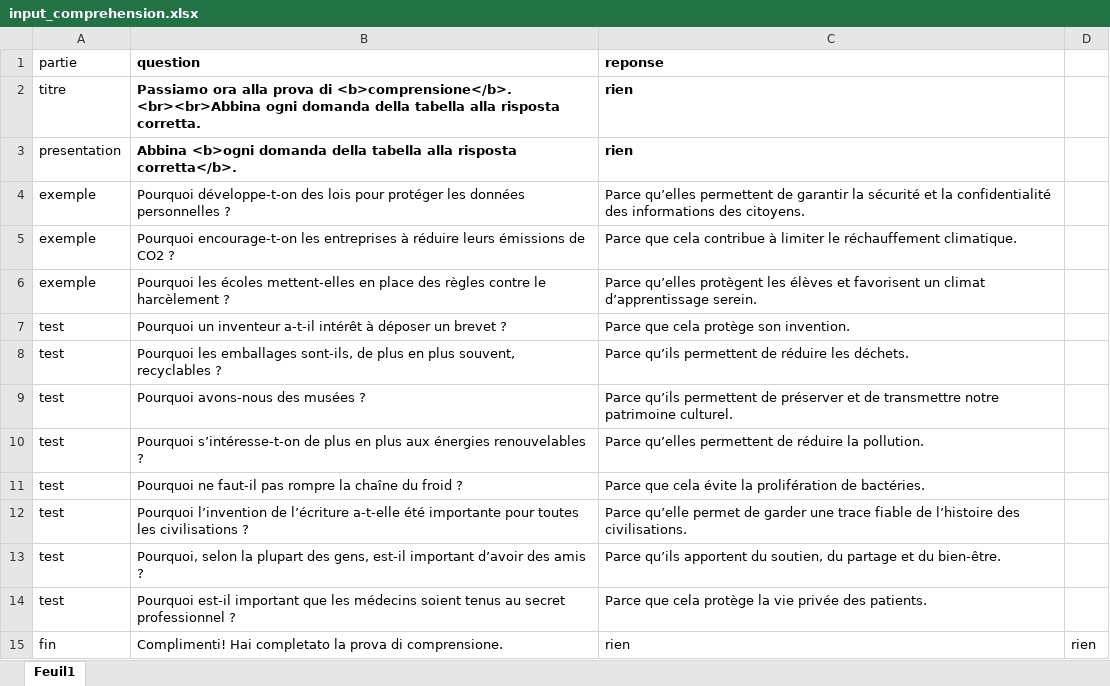
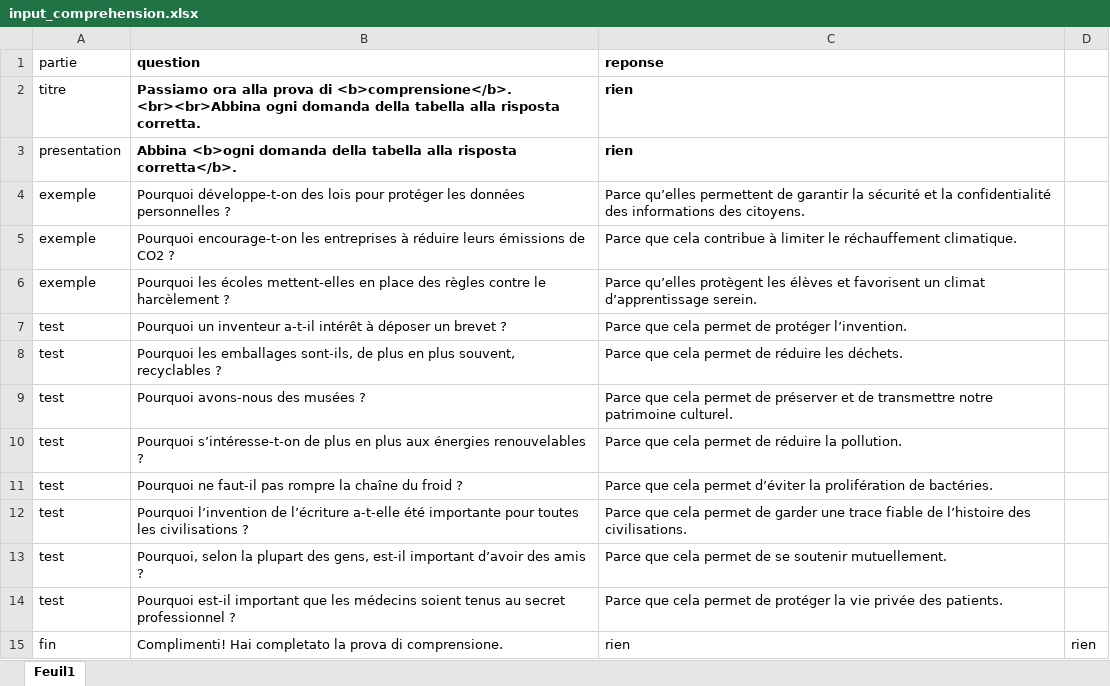
Before and after one commit to hserre/questionnaire_Magali, an Excel workbook: backend/Entry_data/input_comprehension.xlsx, sheet Feuil1, drawn as a sheet; values as stored, in another font and other column widths than the file's, no borders; the diff names each change by its address in the sheet, - before the commit and + after, or states it on an @@ line.

```diff
--- a/backend/Entry_data/input_comprehension.xlsx (sheet Feuil1)
+++ b/backend/Entry_data/input_comprehension.xlsx (sheet Feuil1)
-C7 (reponse): Parce que cela protège son invention.
+C7 (reponse): Parce que cela permet de protéger l’invention.
-C8 (reponse): Parce qu’ils permettent de réduire…
+C8 (reponse): Parce que cela permet de réduire…
-C9 (reponse): Parce qu’ils permettent de préserver…
+C9 (reponse): Parce que cela permet de préserver…
-C10 (reponse): Parce qu’elles permettent de réduire…
+C10 (reponse): Parce que cela permet de réduire…
-C11 (reponse): …que cela évite la prolifération…
+C11 (reponse): …que cela permet d’éviter la prolifération…
-C12 (reponse): Parce qu’elle permet de…
+C12 (reponse): Parce que cela permet de…
-C13 (reponse): Parce qu’ils apportent du soutien, du partage et du bien-être.
+C13 (reponse): Parce que cela permet de se soutenir mutuellement.
-C14 (reponse): …que cela protège la vie…
+C14 (reponse): …que cela permet de protéger la vie…
```
Also changed, not shown: backend/Entry_data/input_comprehension_IT.xlsx, 51 other files.
